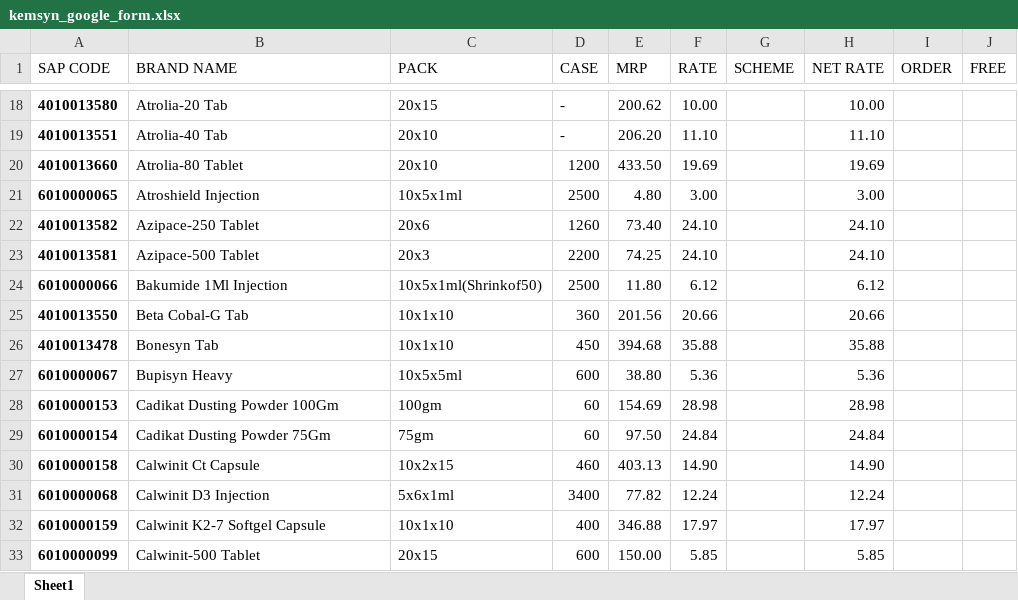
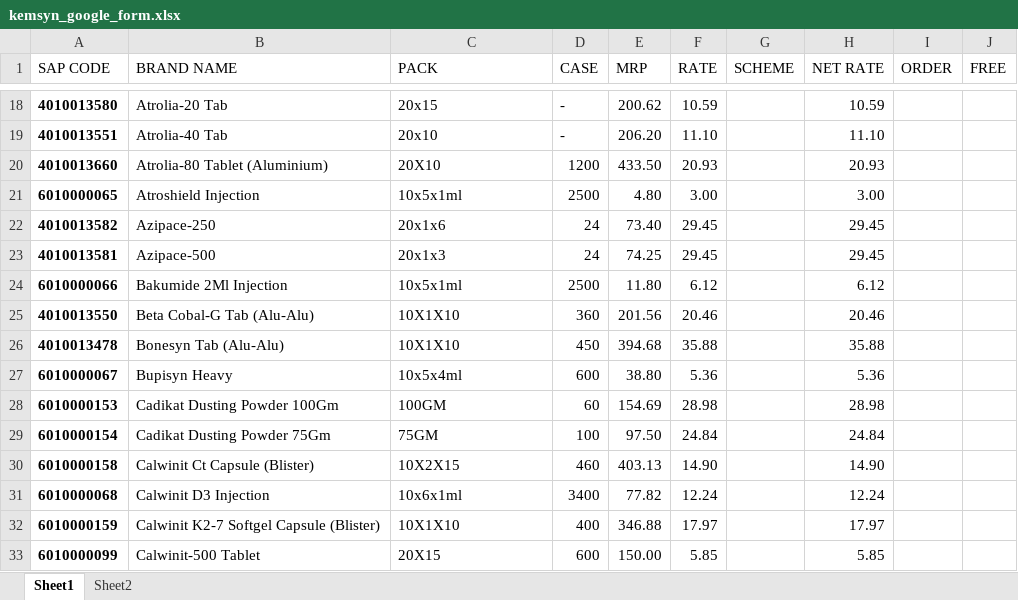
Before and after one commit to ishwarpharma/kemsyn, an Excel workbook: kemsyn_google_form.xlsx, sheet Sheet1, drawn as a sheet; only a part is shown, gaps mark what is left out; values as stored, in another font and other column widths than the file's, no borders; the diff covers the shown part only; the diff names each change by its address in the sheet, - before the commit and + after, or states it on an @@ line.

```diff
--- a/kemsyn_google_form.xlsx (sheet Sheet1)
+++ b/kemsyn_google_form.xlsx (sheet Sheet1)
+sheet tab: Sheet2
-F18 (RATE): 10.00
+F18 (RATE): 10.59
-H18 (NET RATE): 10.00
+H18 (NET RATE): 10.59
-B20 (BRAND NAME): Atrolia-80 Tablet
+B20 (BRAND NAME): Atrolia-80 Tablet (Aluminium)
-C20 (PACK): 20x10
+C20 (PACK): 20X10
-F20 (RATE): 19.69
+F20 (RATE): 20.93
-H20 (NET RATE): 19.69
+H20 (NET RATE): 20.93
-B22 (BRAND NAME): Azipace-250 Tablet
+B22 (BRAND NAME): Azipace-250
-C22 (PACK): 20x6
+C22 (PACK): 20x1x6
-D22 (CASE): 1260
+D22 (CASE): 24
-F22:F23 (RATE): 24.10
+F22:F23 (RATE): 29.45
-H22:H23 (NET RATE): 24.10
+H22:H23 (NET RATE): 29.45
-B23 (BRAND NAME): Azipace-500 Tablet
+B23 (BRAND NAME): Azipace-500
-C23 (PACK): 20x3
+C23 (PACK): 20x1x3
-D23 (CASE): 2200
+D23 (CASE): 24
-B24 (BRAND NAME): Bakumide 1Ml Injection
+B24 (BRAND NAME): Bakumide 2Ml Injection
-C24 (PACK): 10x5x1ml(Shrinkof50)
+C24 (PACK): 10x5x1ml
-B25 (BRAND NAME): Beta Cobal-G Tab
+B25 (BRAND NAME): Beta Cobal-G Tab (Alu-Alu)
-C25:C26 (PACK): 10x1x10
+C25:C26 (PACK): 10X1X10
-F25 (RATE): 20.66
+F25 (RATE): 20.46
-H25 (NET RATE): 20.66
+H25 (NET RATE): 20.46
-B26 (BRAND NAME): Bonesyn Tab
+B26 (BRAND NAME): Bonesyn Tab (Alu-Alu)
-C27 (PACK): 10x5x5ml
+C27 (PACK): 10x5x4ml
-C28 (PACK): 100gm
+C28 (PACK): 100GM
-C29 (PACK): 75gm
+C29 (PACK): 75GM
-D29 (CASE): 60
+D29 (CASE): 100
-B30 (BRAND NAME): Calwinit Ct Capsule
+B30 (BRAND NAME): Calwinit Ct Capsule (Blister)
-C30 (PACK): 10x2x15
+C30 (PACK): 10X2X15
-C31 (PACK): 5x6x1ml
+C31 (PACK): 10x6x1ml
-B32 (BRAND NAME): Calwinit K2-7 Softgel Capsule
+B32 (BRAND NAME): Calwinit K2-7 Softgel Capsule (Blister)
-C32 (PACK): 10x1x10
+C32 (PACK): 10X1X10
-C33 (PACK): 20x15
+C33 (PACK): 20X15
```
Also changed, not shown: 16 added rows, 12 removed rows and 424 edited cells elsewhere in this sheet.
